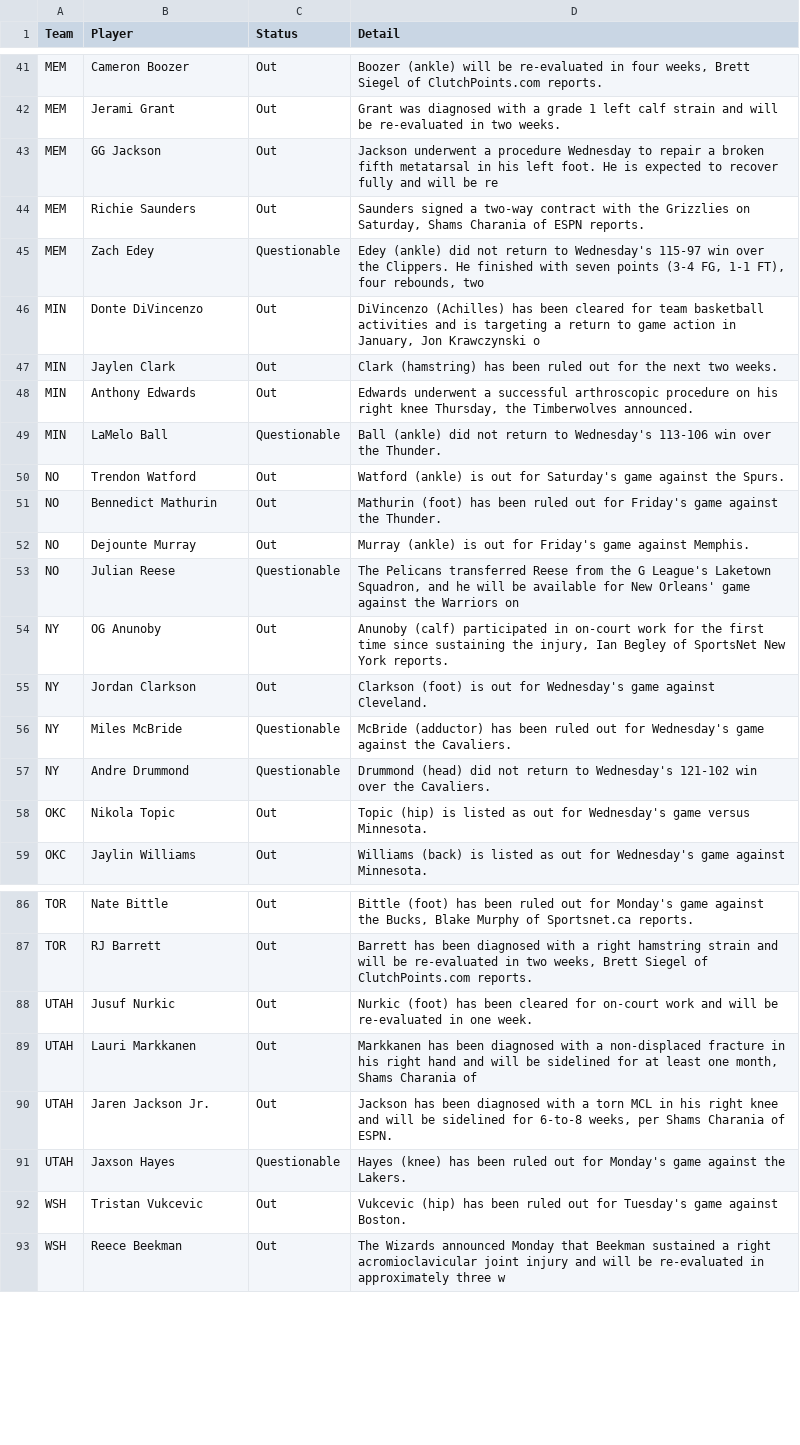
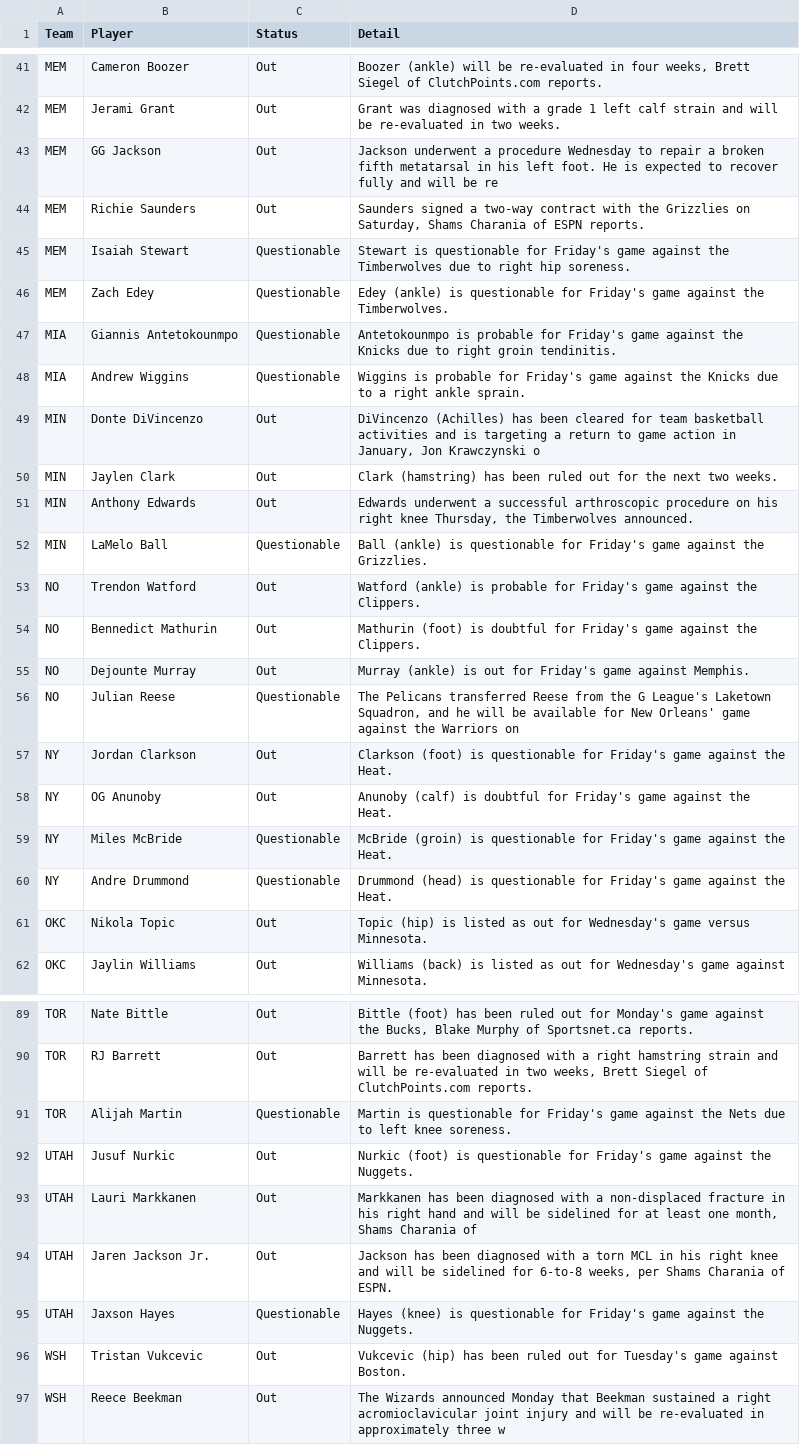
Before and after one commit to ECC370/stats, a CSV file: data/nba_injuries.csv, drawn as a sheet; only a part is shown, gaps mark what is left out; the diff covers the shown part only.

```diff
--- a/data/nba_injuries.csv
+++ b/data/nba_injuries.csv
@@ -44,3 +44,6 @@ MEM,GG Jackson,Out,Jackson underwent a procedure Wednesday to repair a broken fi
 MEM,Richie Saunders,Out,"Saunders signed a two-way contract with the Grizzlies on Saturday, Shams Charania of ESPN reports."
-MEM,Zach Edey,Questionable,"Edey (ankle) did not return to Wednesday's 115-97 win over the Clippers. He finished with seven points (3-4 FG, 1-1 FT), four rebounds, two "
+MEM,Isaiah Stewart,Questionable,Stewart is questionable for Friday's game against the Timberwolves due to right hip soreness.
+MEM,Zach Edey,Questionable,Edey (ankle) is questionable for Friday's game against the Timberwolves.
+MIA,Giannis Antetokounmpo,Questionable,Antetokounmpo is probable for Friday's game against the Knicks due to right groin tendinitis.
+MIA,Andrew Wiggins,Questionable,Wiggins is probable for Friday's game against the Knicks due to a right ankle sprain.
 MIN,Donte DiVincenzo,Out,"DiVincenzo (Achilles) has been cleared for team basketball activities and is targeting a return to game action in January, Jon Krawczynski o"
@@ -48,11 +51,11 @@ MIN,Jaylen Clark,Out,Clark (hamstring) has been ruled out for the next two weeks
 MIN,Anthony Edwards,Out,"Edwards underwent a successful arthroscopic procedure on his right knee Thursday, the Timberwolves announced."
-MIN,LaMelo Ball,Questionable,Ball (ankle) did not return to Wednesday's 113-106 win over the Thunder.
-NO,Trendon Watford,Out,Watford (ankle) is out for Saturday's game against the Spurs.
-NO,Bennedict Mathurin,Out,Mathurin (foot) has been ruled out for Friday's game against the Thunder.
+MIN,LaMelo Ball,Questionable,Ball (ankle) is questionable for Friday's game against the Grizzlies.
+NO,Trendon Watford,Out,Watford (ankle) is probable for Friday's game against the Clippers.
+NO,Bennedict Mathurin,Out,Mathurin (foot) is doubtful for Friday's game against the Clippers.
 NO,Dejounte Murray,Out,Murray (ankle) is out for Friday's game against Memphis.
 NO,Julian Reese,Questionable,"The Pelicans transferred Reese from the G League's Laketown Squadron, and he will be available for New Orleans' game against the Warriors on"
-NY,OG Anunoby,Out,"Anunoby (calf) participated in on-court work for the first time since sustaining the injury, Ian Begley of SportsNet New York reports."
-NY,Jordan Clarkson,Out,Clarkson (foot) is out for Wednesday's game against Cleveland.
-NY,Miles McBride,Questionable,McBride (adductor) has been ruled out for Wednesday's game against the Cavaliers.
-NY,Andre Drummond,Questionable,Drummond (head) did not return to Wednesday's 121-102 win over the Cavaliers.
+NY,Jordan Clarkson,Out,Clarkson (foot) is questionable for Friday's game against the Heat.
+NY,OG Anunoby,Out,Anunoby (calf) is doubtful for Friday's game against the Heat.
+NY,Miles McBride,Questionable,McBride (groin) is questionable for Friday's game against the Heat.
+NY,Andre Drummond,Questionable,Drummond (head) is questionable for Friday's game against the Heat.
 OKC,Nikola Topic,Out,Topic (hip) is listed as out for Wednesday's game versus Minnesota.
@@ -87,6 +90,7 @@ TOR,Nate Bittle,Out,"Bittle (foot) has been ruled out for Monday's game against
 TOR,RJ Barrett,Out,"Barrett has been diagnosed with a right hamstring strain and will be re-evaluated in two weeks, Brett Siegel of ClutchPoints.com reports."
-UTAH,Jusuf Nurkic,Out,Nurkic (foot) has been cleared for on-court work and will be re-evaluated in one week.
+TOR,Alijah Martin,Questionable,Martin is questionable for Friday's game against the Nets due to left knee soreness.
+UTAH,Jusuf Nurkic,Out,Nurkic (foot) is questionable for Friday's game against the Nuggets.
 UTAH,Lauri Markkanen,Out,"Markkanen has been diagnosed with a non-displaced fracture in his right hand and will be sidelined for at least one month, Shams Charania of"
 UTAH,Jaren Jackson Jr.,Out,"Jackson has been diagnosed with a torn MCL in his right knee and will be sidelined for 6-to-8 weeks, per Shams Charania of ESPN."
-UTAH,Jaxson Hayes,Questionable,Hayes (knee) has been ruled out for Monday's game against the Lakers.
+UTAH,Jaxson Hayes,Questionable,Hayes (knee) is questionable for Friday's game against the Nuggets.
 WSH,Tristan Vukcevic,Out,Vukcevic (hip) has been ruled out for Tuesday's game against Boston.
```
Also changed, not shown: 4 added rows, 4 removed rows and 15 edited cells elsewhere in this file, data/nfl_gamelog_1.csv, data/nfl_gamelog_2.csv, 8 other files.
